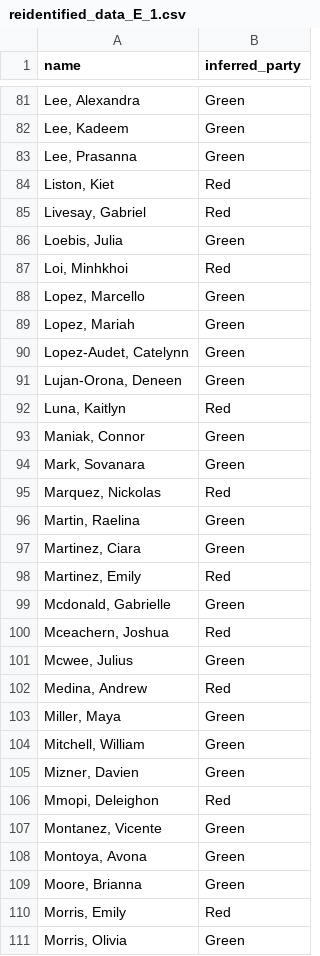
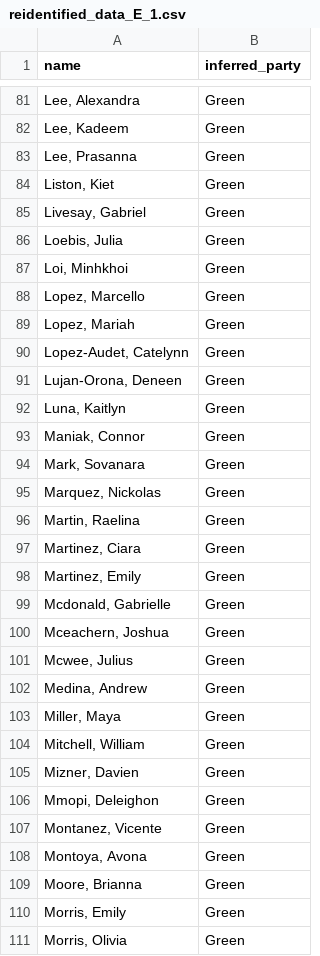
Before and after one commit to ChristianSneffeFleischer/SP_project2024, a CSV file: Part_2/reidentified_data_E_1.csv, drawn as a sheet; only a part is shown, gaps mark what is left out; the diff covers the shown part only.

```diff
--- a/Part_2/reidentified_data_E_1.csv
+++ b/Part_2/reidentified_data_E_1.csv
@@ -83,6 +83,6 @@ name,inferred_party
 "Lee, Prasanna",Green
-"Liston, Kiet",Red
-"Livesay, Gabriel",Red
+"Liston, Kiet",Green
+"Livesay, Gabriel",Green
 "Loebis, Julia",Green
-"Loi, Minhkhoi",Red
+"Loi, Minhkhoi",Green
 "Lopez, Marcello",Green
@@ -91,13 +91,13 @@ name,inferred_party
 "Lujan-Orona, Deneen",Green
-"Luna, Kaitlyn",Red
+"Luna, Kaitlyn",Green
 "Maniak, Connor",Green
 "Mark, Sovanara",Green
-"Marquez, Nickolas",Red
+"Marquez, Nickolas",Green
 "Martin, Raelina",Green
 "Martinez, Ciara",Green
-"Martinez, Emily",Red
+"Martinez, Emily",Green
 "Mcdonald, Gabrielle",Green
-"Mceachern, Joshua",Red
+"Mceachern, Joshua",Green
 "Mcwee, Julius",Green
-"Medina, Andrew",Red
+"Medina, Andrew",Green
 "Miller, Maya",Green
@@ -105,3 +105,3 @@ name,inferred_party
 "Mizner, Davien",Green
-"Mmopi, Deleighon",Red
+"Mmopi, Deleighon",Green
 "Montanez, Vicente",Green
@@ -109,3 +109,3 @@ name,inferred_party
 "Moore, Brianna",Green
-"Morris, Emily",Red
+"Morris, Emily",Green
 "Morris, Olivia",Green
```
Also changed, not shown: 46 edited cells elsewhere in this file, 2 other files.
